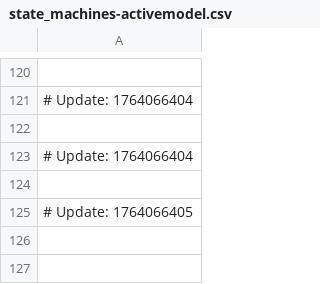
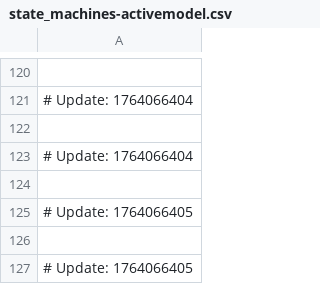
Before and after one commit to naithianee/join-monster, a CSV file: state_machines-activemodel.csv, drawn as a sheet; only a part is shown, gaps mark what is left out.

```diff
--- a/state_machines-activemodel.csv
+++ b/state_machines-activemodel.csv
@@ -125 +125,3 @@
 # Update: 1764066405
+
+# Update: 1764066405
```
